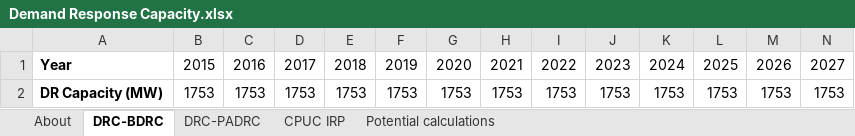
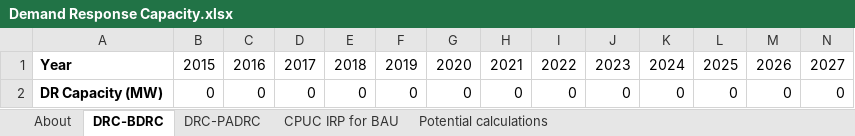
Before and after one commit to EnergyInnovation/eps-california, an Excel workbook: InputData/elec/DRC/Demand Response Capacity.xlsx, sheet DRC-BDRC, drawn as a sheet; only a part is shown; values as stored, in another font and other column widths than the file's, no borders; removed rows and columns are numbered as before the commit, all else as after; rows hold the shown columns only; the diff names each change by its address in the sheet, - before the commit and + after, or states it on an @@ line.

```diff
--- a/InputData/elec/DRC/Demand Response Capacity.xlsx (sheet DRC-BDRC)
+++ b/InputData/elec/DRC/Demand Response Capacity.xlsx (sheet DRC-BDRC)
-sheet tab: CPUC IRP
+sheet tab: CPUC IRP for BAU
-row 2: DR Capacity (MW) | 1753 | 1753 | 1753 | 1753 | 1753 | 1753 | 1753 | 1753 | 1753 | 1753 | 1753 | 1753 | 1753
+row 2: DR Capacity (MW) | 0 | 0 | 0 | 0 | 0 | 0 | 0 | 0 | 0 | 0 | 0 | 0 | 0
```
Also changed, not shown: sheet About, sheet CPUC IRP for BAU, charts or pictures, InputData/trans/BNVFE/BAU New Veh Fuel Economy.xlsx, InputData/trans/SoCDTtiNTY/Share of Cargo Dist Transported that is New This Year.xlsx, 5 other files.
